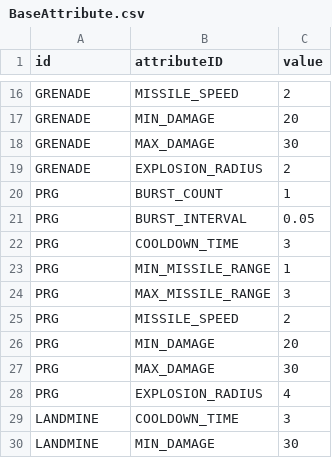
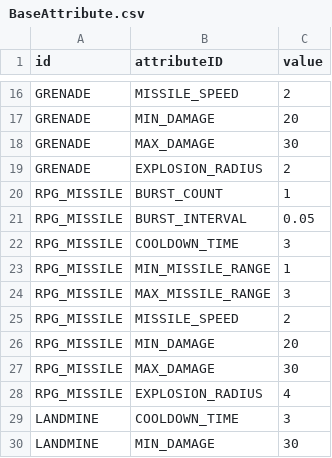
Before and after one commit to ionic5/02-ap, a CSV file: TaskForce.AP.Client/Assets/Addressables/GameData/BaseAttribute.csv, drawn as a sheet; only a part is shown, gaps mark what is left out.

```diff
--- a/TaskForce.AP.Client/Assets/Addressables/GameData/BaseAttribute.csv
+++ b/TaskForce.AP.Client/Assets/Addressables/GameData/BaseAttribute.csv
@@ -19,11 +19,11 @@
 "GRENADE","EXPLOSION_RADIUS",2
-"PRG","BURST_COUNT",1
-"PRG","BURST_INTERVAL",0.05
-"PRG","COOLDOWN_TIME",3
-"PRG","MIN_MISSILE_RANGE",1
-"PRG","MAX_MISSILE_RANGE",3
-"PRG","MISSILE_SPEED",2
-"PRG","MIN_DAMAGE",20
-"PRG","MAX_DAMAGE",30
-"PRG","EXPLOSION_RADIUS",4
+"RPG_MISSILE","BURST_COUNT",1
+"RPG_MISSILE","BURST_INTERVAL",0.05
+"RPG_MISSILE","COOLDOWN_TIME",3
+"RPG_MISSILE","MIN_MISSILE_RANGE",1
+"RPG_MISSILE","MAX_MISSILE_RANGE",3
+"RPG_MISSILE","MISSILE_SPEED",2
+"RPG_MISSILE","MIN_DAMAGE",20
+"RPG_MISSILE","MAX_DAMAGE",30
+"RPG_MISSILE","EXPLOSION_RADIUS",4
 "LANDMINE","COOLDOWN_TIME",3
```
Also changed, not shown: TaskForce.AP.Client/Assets/Addressables/AssetData/Asset.csv, TaskForce.AP.Client/Assets/Addressables/GameData/Skill.csv, 8 other files.
